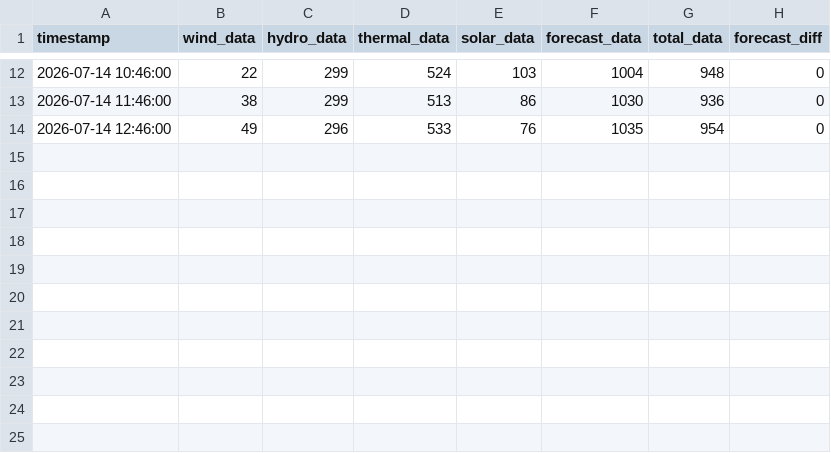
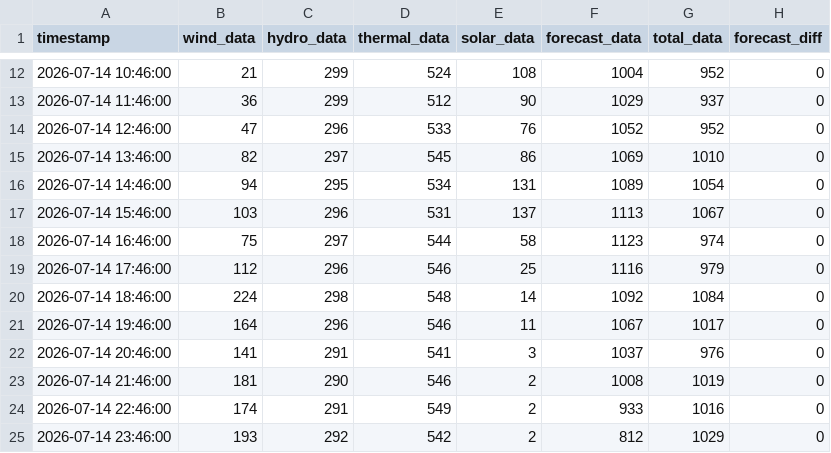
Before and after one commit to bohacek/nwe, a CSV file: dataCSV/nwe_montana_2026-07-14_00-00-00.csv, drawn as a sheet; only a part is shown, gaps mark what is left out; the diff covers the shown part only.

Commit message:
Add dataCSV/nwe_montana_2026-07-14_00-00-00.csv

```diff
--- a/dataCSV/nwe_montana_2026-07-14_00-00-00.csv
+++ b/dataCSV/nwe_montana_2026-07-14_00-00-00.csv
@@ -12,3 +12,14 @@ timestamp,wind_data,hydro_data,thermal_data,solar_data,forecast_data,total_data,
-2026-07-14 10:46:00,22,299,524,103,1004,948,0
-2026-07-14 11:46:00,38,299,513,86,1030,936,0
-2026-07-14 12:46:00,49,296,533,76,1035,954,0
+2026-07-14 10:46:00,21,299,524,108,1004,952,0
+2026-07-14 11:46:00,36,299,512,90,1029,937,0
+2026-07-14 12:46:00,47,296,533,76,1052,952,0
+2026-07-14 13:46:00,82,297,545,86,1069,1010,0
+2026-07-14 14:46:00,94,295,534,131,1089,1054,0
+2026-07-14 15:46:00,103,296,531,137,1113,1067,0
+2026-07-14 16:46:00,75,297,544,58,1123,974,0
+2026-07-14 17:46:00,112,296,546,25,1116,979,0
+2026-07-14 18:46:00,224,298,548,14,1092,1084,0
+2026-07-14 19:46:00,164,296,546,11,1067,1017,0
+2026-07-14 20:46:00,141,291,541,3,1037,976,0
+2026-07-14 21:46:00,181,290,546,2,1008,1019,0
+2026-07-14 22:46:00,174,291,549,2,933,1016,0
+2026-07-14 23:46:00,193,292,542,2,812,1029,0
```
Also changed, not shown: 30 edited cells elsewhere in this file.
